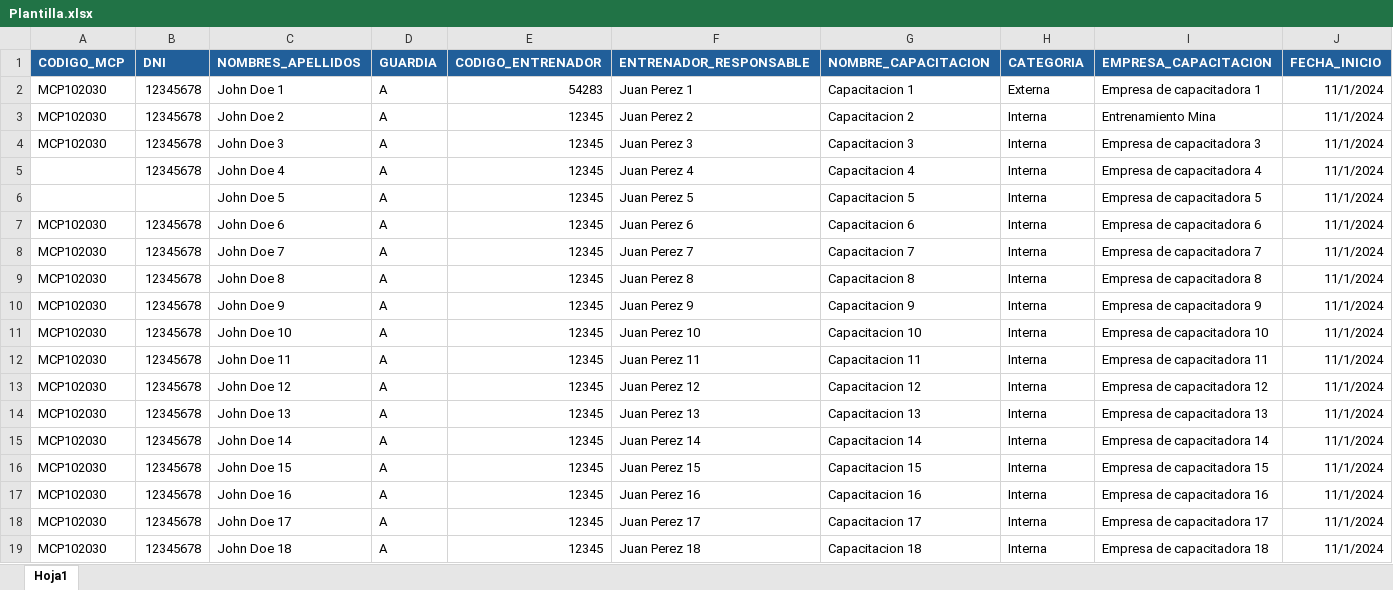
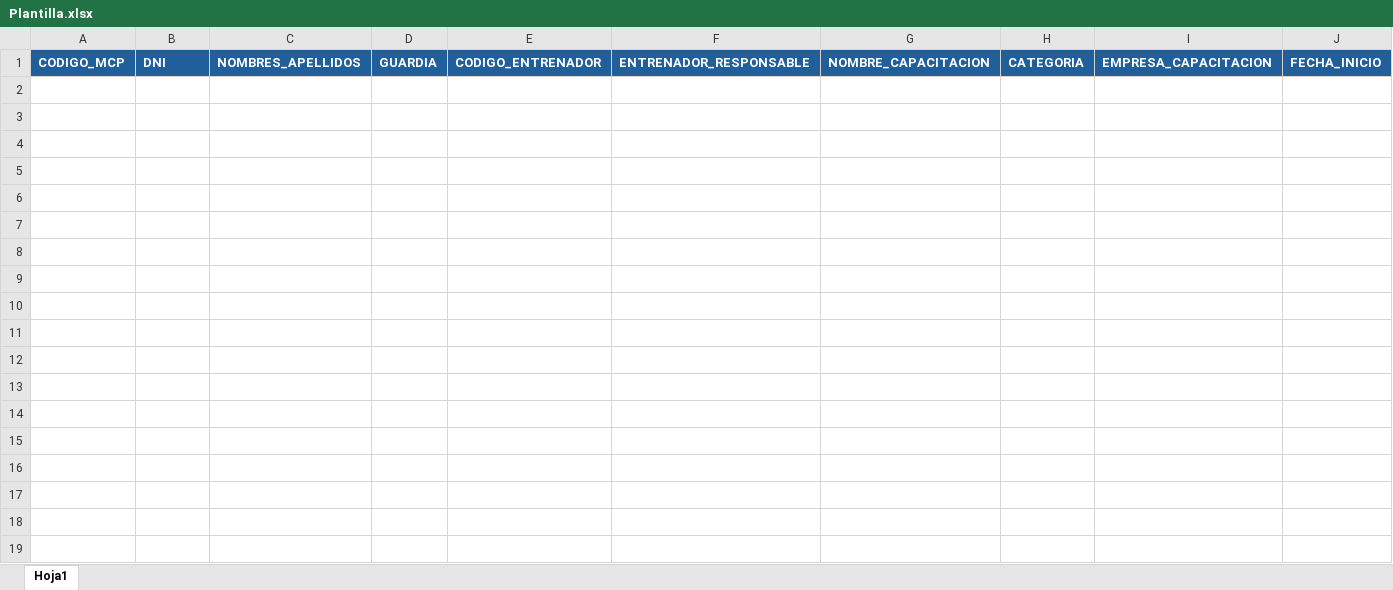
Before and after one commit to DarkCodex29/SGEM, an Excel workbook: assets/excel/Plantilla.xlsx, sheet Hoja1, drawn as a sheet; only a part is shown; values as stored, in another font and other column widths than the file's, no borders; rows hold the shown columns only; the diff covers the shown part only; the diff names each change by its address in the sheet, - before the commit and + after, or states it on an @@ line.

Commit message:
Update Plantilla.xlsx

```diff
--- a/assets/excel/Plantilla.xlsx (sheet Hoja1)
+++ b/assets/excel/Plantilla.xlsx (sheet Hoja1)
-row 2: MCP102030 | 12345678 | John Doe 1 | A | 54283 | Juan Perez 1 | Capacitacion 1 | Externa | Empresa de capacitadora 1 | 11/1/2024
-row 3: MCP102030 | 12345678 | John Doe 2 | A | 12345 | Juan Perez 2 | Capacitacion 2 | Interna | Entrenamiento Mina | 11/1/2024
-row 4: MCP102030 | 12345678 | John Doe 3 | A | 12345 | Juan Perez 3 | Capacitacion 3 | Interna | Empresa de capacitadora 3 | 11/1/2024
-row 5:  | 12345678 | John Doe 4 | A | 12345 | Juan Perez 4 | Capacitacion 4 | Interna | Empresa de capacitadora 4 | 11/1/2024
-row 6:  |  | John Doe 5 | A | 12345 | Juan Perez 5 | Capacitacion 5 | Interna | Empresa de capacitadora 5 | 11/1/2024
-row 7: MCP102030 | 12345678 | John Doe 6 | A | 12345 | Juan Perez 6 | Capacitacion 6 | Interna | Empresa de capacitadora 6 | 11/1/2024
-row 8: MCP102030 | 12345678 | John Doe 7 | A | 12345 | Juan Perez 7 | Capacitacion 7 | Interna | Empresa de capacitadora 7 | 11/1/2024
-row 9: MCP102030 | 12345678 | John Doe 8 | A | 12345 | Juan Perez 8 | Capacitacion 8 | Interna | Empresa de capacitadora 8 | 11/1/2024
-row 10: MCP102030 | 12345678 | John Doe 9 | A | 12345 | Juan Perez 9 | Capacitacion 9 | Interna | Empresa de capacitadora 9 | 11/1/2024
-row 11: MCP102030 | 12345678 | John Doe 10 | A | 12345 | Juan Perez 10 | Capacitacion 10 | Interna | Empresa de capacitadora 10 | 11/1/2024
-row 12: MCP102030 | 12345678 | John Doe 11 | A | 12345 | Juan Perez 11 | Capacitacion 11 | Interna | Empresa de capacitadora 11 | 11/1/2024
-row 13: MCP102030 | 12345678 | John Doe 12 | A | 12345 | Juan Perez 12 | Capacitacion 12 | Interna | Empresa de capacitadora 12 | 11/1/2024
-row 14: MCP102030 | 12345678 | John Doe 13 | A | 12345 | Juan Perez 13 | Capacitacion 13 | Interna | Empresa de capacitadora 13 | 11/1/2024
-row 15: MCP102030 | 12345678 | John Doe 14 | A | 12345 | Juan Perez 14 | Capacitacion 14 | Interna | Empresa de capacitadora 14 | 11/1/2024
-row 16: MCP102030 | 12345678 | John Doe 15 | A | 12345 | Juan Perez 15 | Capacitacion 15 | Interna | Empresa de capacitadora 15 | 11/1/2024
-row 17: MCP102030 | 12345678 | John Doe 16 | A | 12345 | Juan Perez 16 | Capacitacion 16 | Interna | Empresa de capacitadora 16 | 11/1/2024
-row 18: MCP102030 | 12345678 | John Doe 17 | A | 12345 | Juan Perez 17 | Capacitacion 17 | Interna | Empresa de capacitadora 17 | 11/1/2024
-row 19: MCP102030 | 12345678 | John Doe 18 | A | 12345 | Juan Perez 18 | Capacitacion 18 | Interna | Empresa de capacitadora 18 | 11/1/2024
```
Also changed, not shown: 12 removed rows elsewhere in this sheet.
